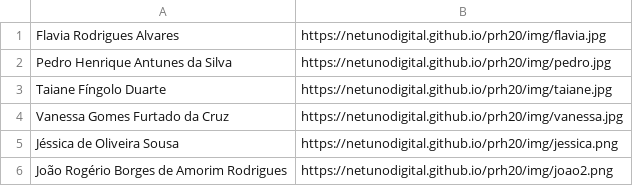
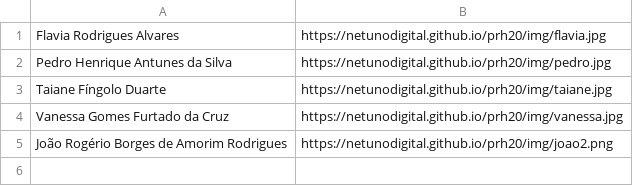
Before and after one commit to netunodigital/prh20, a CSV file: mestrado.csv, drawn as a sheet.

Commit message:
mestrado.csv

```diff
--- a/mestrado.csv
+++ b/mestrado.csv
@@ -4,3 +4,2 @@ Taiane Fíngolo Duarte;https://netunodigital.github.io/prh20/img/taiane.jpg
 Vanessa Gomes Furtado da Cruz;https://netunodigital.github.io/prh20/img/vanessa.jpg
-Jéssica de Oliveira Sousa;https://netunodigital.github.io/prh20/img/jessica.png
 João Rogério Borges de Amorim Rodrigues;https://netunodigital.github.io/prh20/img/joao2.png
```
